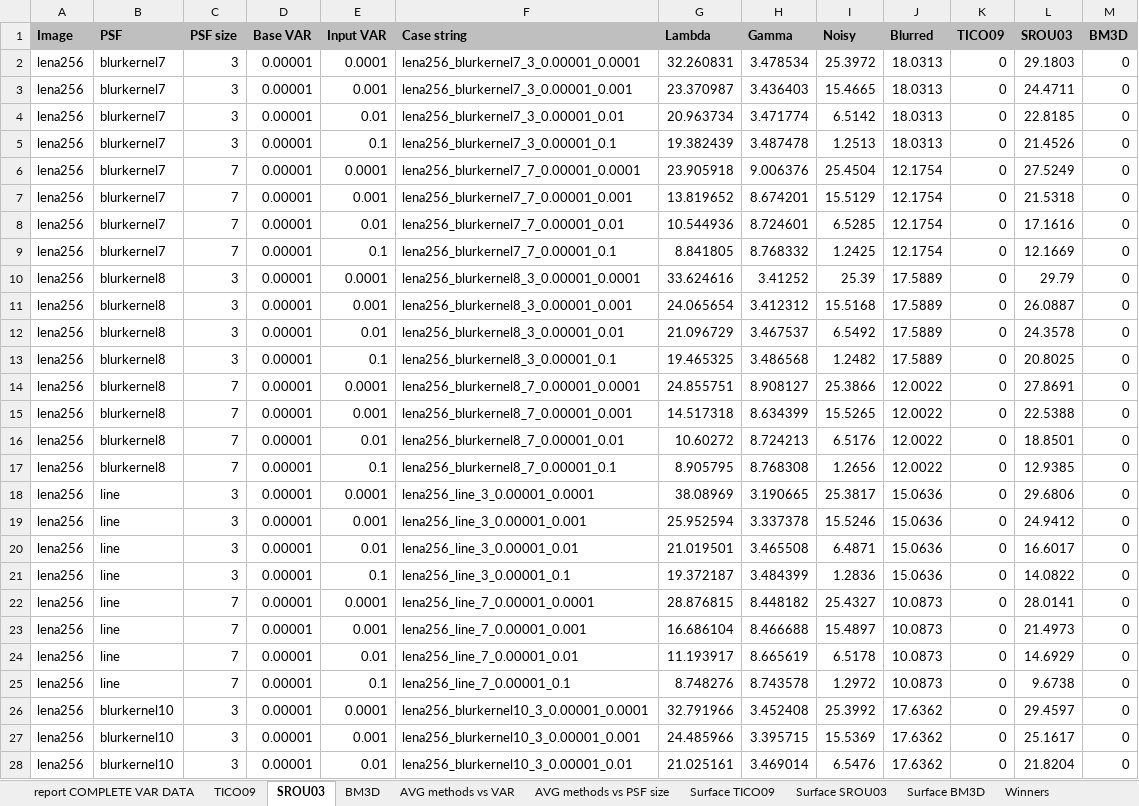
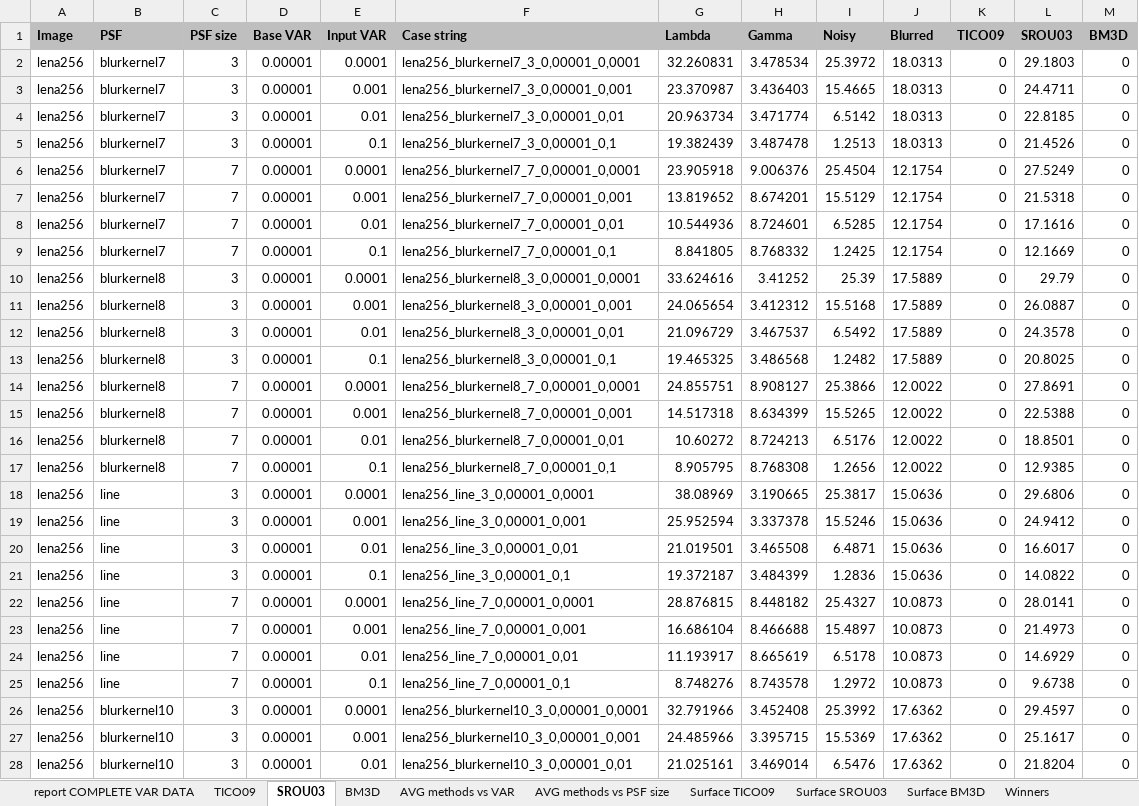
Before and after one commit to jozefsabo/Thesis, an Excel workbook: Output/SIMULATED DATA/report COMPLETE VAR DATA.xlsm, sheet SROU03, drawn as a sheet; only a part is shown; values as stored, in another font and other column widths than the file's, no borders; the diff covers the shown part only; the diff names each change by its address in the sheet, - before the commit and + after, or states it on an @@ line.

```diff
--- a/Output/SIMULATED DATA/report COMPLETE VAR DATA.xlsm (sheet SROU03)
+++ b/Output/SIMULATED DATA/report COMPLETE VAR DATA.xlsm (sheet SROU03)
-F2 (Case string): lena256_blurkernel7_3_0.00001_0.0001
+F2 (Case string): lena256_blurkernel7_3_0,00001_0,0001
-F3 (Case string): lena256_blurkernel7_3_0.00001_0.001
+F3 (Case string): lena256_blurkernel7_3_0,00001_0,001
-F4 (Case string): lena256_blurkernel7_3_0.00001_0.01
+F4 (Case string): lena256_blurkernel7_3_0,00001_0,01
-F5 (Case string): lena256_blurkernel7_3_0.00001_0.1
+F5 (Case string): lena256_blurkernel7_3_0,00001_0,1
-F6 (Case string): lena256_blurkernel7_7_0.00001_0.0001
+F6 (Case string): lena256_blurkernel7_7_0,00001_0,0001
-F7 (Case string): lena256_blurkernel7_7_0.00001_0.001
+F7 (Case string): lena256_blurkernel7_7_0,00001_0,001
-F8 (Case string): lena256_blurkernel7_7_0.00001_0.01
+F8 (Case string): lena256_blurkernel7_7_0,00001_0,01
-F9 (Case string): lena256_blurkernel7_7_0.00001_0.1
+F9 (Case string): lena256_blurkernel7_7_0,00001_0,1
-F10 (Case string): lena256_blurkernel8_3_0.00001_0.0001
+F10 (Case string): lena256_blurkernel8_3_0,00001_0,0001
-F11 (Case string): lena256_blurkernel8_3_0.00001_0.001
+F11 (Case string): lena256_blurkernel8_3_0,00001_0,001
-F12 (Case string): lena256_blurkernel8_3_0.00001_0.01
+F12 (Case string): lena256_blurkernel8_3_0,00001_0,01
-F13 (Case string): lena256_blurkernel8_3_0.00001_0.1
+F13 (Case string): lena256_blurkernel8_3_0,00001_0,1
-F14 (Case string): lena256_blurkernel8_7_0.00001_0.0001
+F14 (Case string): lena256_blurkernel8_7_0,00001_0,0001
-F15 (Case string): lena256_blurkernel8_7_0.00001_0.001
+F15 (Case string): lena256_blurkernel8_7_0,00001_0,001
-F16 (Case string): lena256_blurkernel8_7_0.00001_0.01
+F16 (Case string): lena256_blurkernel8_7_0,00001_0,01
-F17 (Case string): lena256_blurkernel8_7_0.00001_0.1
+F17 (Case string): lena256_blurkernel8_7_0,00001_0,1
-F18 (Case string): lena256_line_3_0.00001_0.0001
+F18 (Case string): lena256_line_3_0,00001_0,0001
-F19 (Case string): lena256_line_3_0.00001_0.001
+F19 (Case string): lena256_line_3_0,00001_0,001
-F20 (Case string): lena256_line_3_0.00001_0.01
+F20 (Case string): lena256_line_3_0,00001_0,01
-F21 (Case string): lena256_line_3_0.00001_0.1
+F21 (Case string): lena256_line_3_0,00001_0,1
-F22 (Case string): lena256_line_7_0.00001_0.0001
+F22 (Case string): lena256_line_7_0,00001_0,0001
-F23 (Case string): lena256_line_7_0.00001_0.001
+F23 (Case string): lena256_line_7_0,00001_0,001
-F24 (Case string): lena256_line_7_0.00001_0.01
+F24 (Case string): lena256_line_7_0,00001_0,01
-F25 (Case string): lena256_line_7_0.00001_0.1
+F25 (Case string): lena256_line_7_0,00001_0,1
-F26 (Case string): lena256_blurkernel10_3_0.00001_0.0001
+F26 (Case string): lena256_blurkernel10_3_0,00001_0,0001
-F27 (Case string): lena256_blurkernel10_3_0.00001_0.001
+F27 (Case string): lena256_blurkernel10_3_0,00001_0,001
-F28 (Case string): lena256_blurkernel10_3_0.00001_0.01
+F28 (Case string): lena256_blurkernel10_3_0,00001_0,01
```
Also changed, not shown: 229 edited cells elsewhere in this sheet, sheet BM3D, sheet TICO09, sheet report COMPLETE VAR DATA, sheet Winners, sheet Color codes, sheet Surface SROU03, 2 more sheets, formulas that keep their value, charts or pictures, Output/SIMULATED DATA/report COMPLETE ISO DATA.xlsm, 43 other files.
